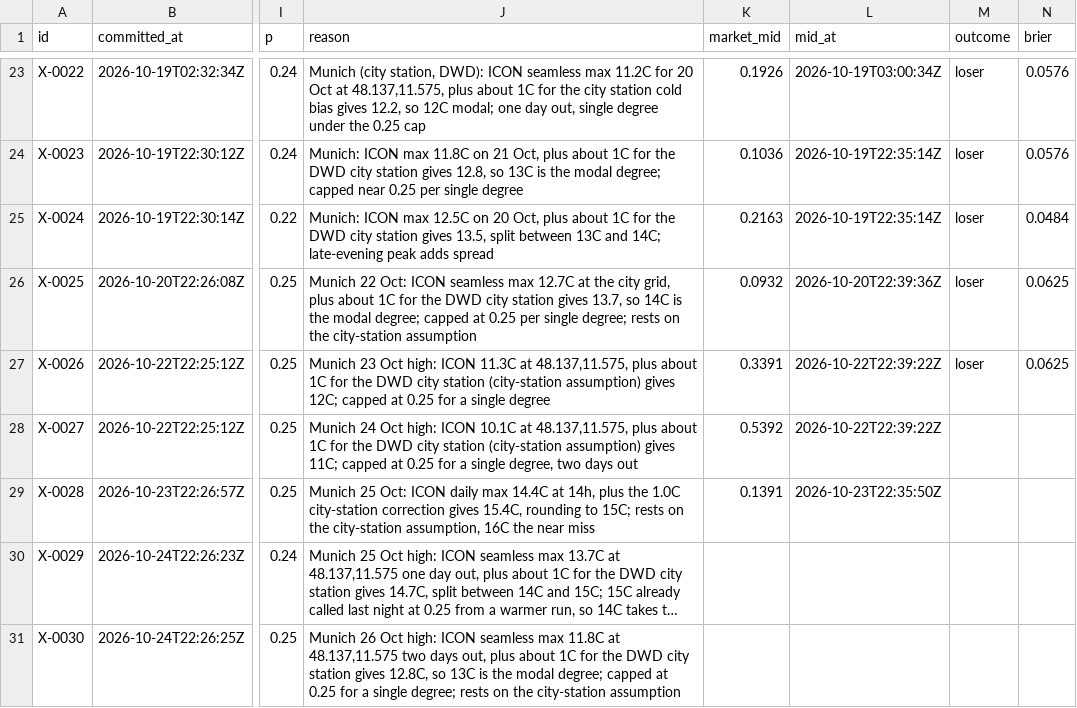
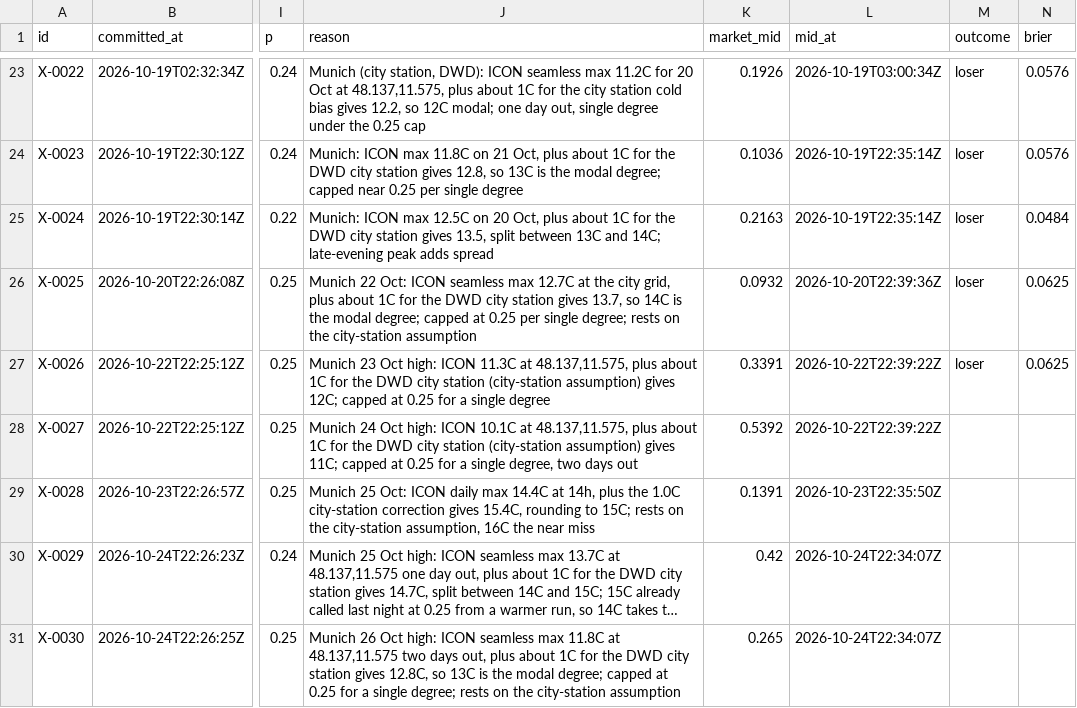
Before and after one commit to triton-xxix/proteus-lab, a CSV file: exchange/BOOK.csv, drawn as a sheet; only a part is shown, gaps mark what is left out; long unchanged cells end in …; the diff names each change by its address in the sheet, - before the commit and + after, or states it on an @@ line.

```diff
--- a/exchange/BOOK.csv
+++ b/exchange/BOOK.csv
-K30 (market_mid): (empty)
+K30 (market_mid): 0.42
-L30:L31 (mid_at): (empty)
+L30:L31 (mid_at): 2026-10-24T22:34:07Z
-K31 (market_mid): (empty)
+K31 (market_mid): 0.265
```
Also changed, not shown: 9 other files.
